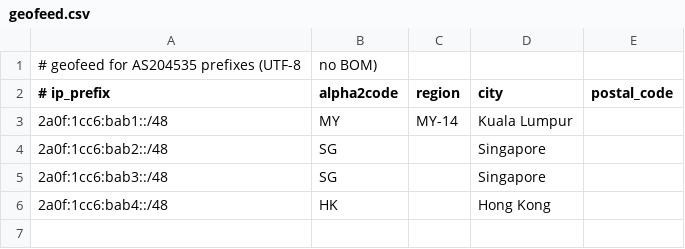
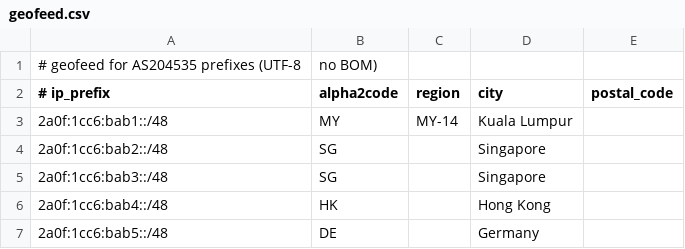
Before and after one commit to Kevin-Tan-Networks/geofeed, a CSV file: geofeed.csv, drawn as a sheet.

Commit message:
Add new IP prefix for Germany and fix newline

```diff
--- a/geofeed.csv
+++ b/geofeed.csv
@@ -6 +6,2 @@
 2a0f:1cc6:bab4::/48,HK,,Hong Kong,
+2a0f:1cc6:bab5::/48,DE,,Germany,
```
